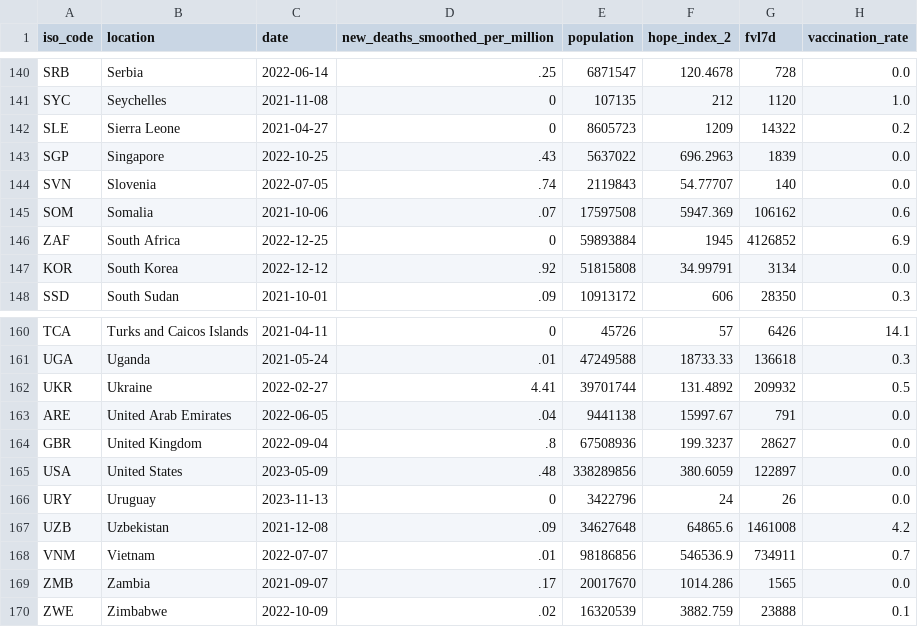
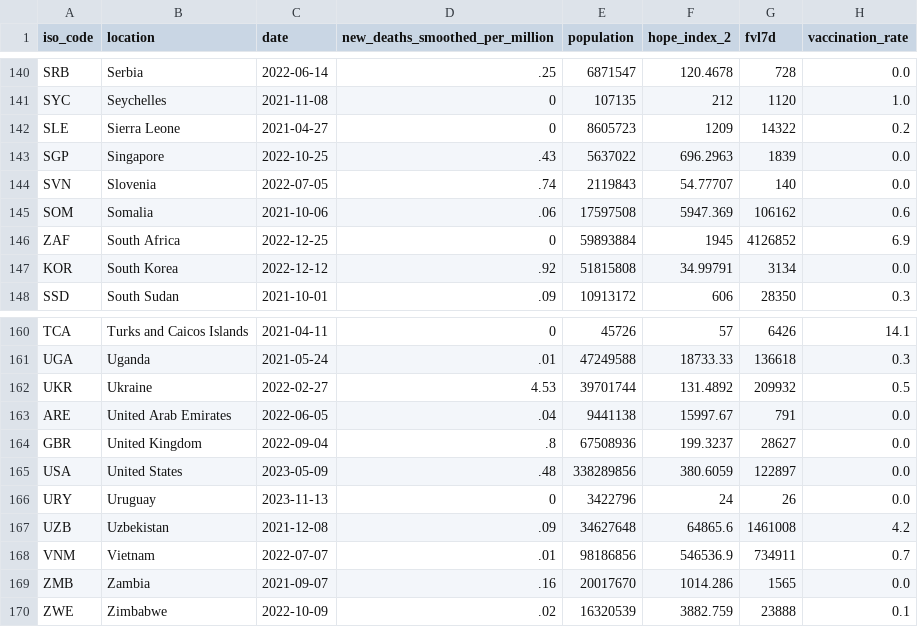
Before and after one commit to JonasWeinert/jonasweinert.github.io, a CSV file: static/otherdata/covid.csv, drawn as a sheet; only a part is shown, gaps mark what is left out; the diff covers the shown part only; the diff names each change by its address in the sheet, - before the commit and + after, or states it on an @@ line.

```diff
--- a/static/otherdata/covid.csv
+++ b/static/otherdata/covid.csv
-D145 (new_deaths_smoothed_per_million): .07
+D145 (new_deaths_smoothed_per_million): .06
-D162 (new_deaths_smoothed_per_million): 4.41
+D162 (new_deaths_smoothed_per_million): 4.53
-D169 (new_deaths_smoothed_per_million): .17
+D169 (new_deaths_smoothed_per_million): .16
```
Also changed, not shown: 26 edited cells elsewhere in this file, docs/otherdata/covid.csv.
